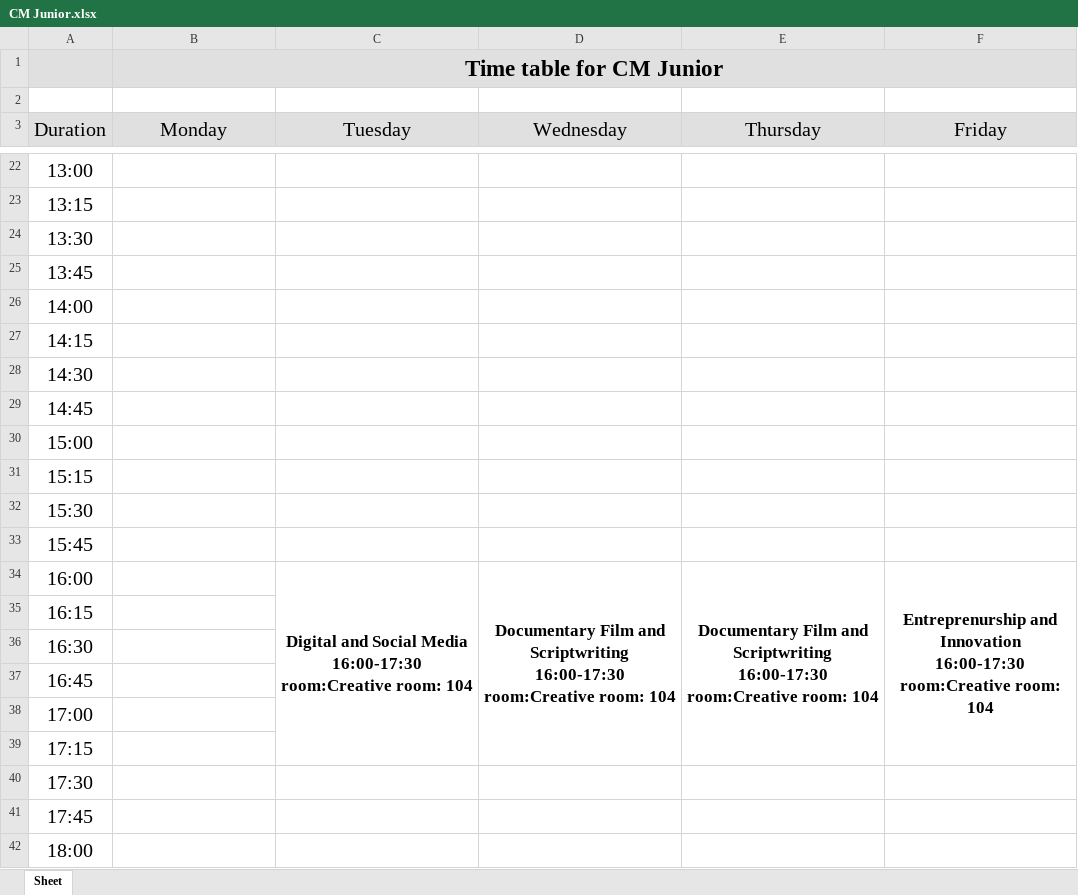
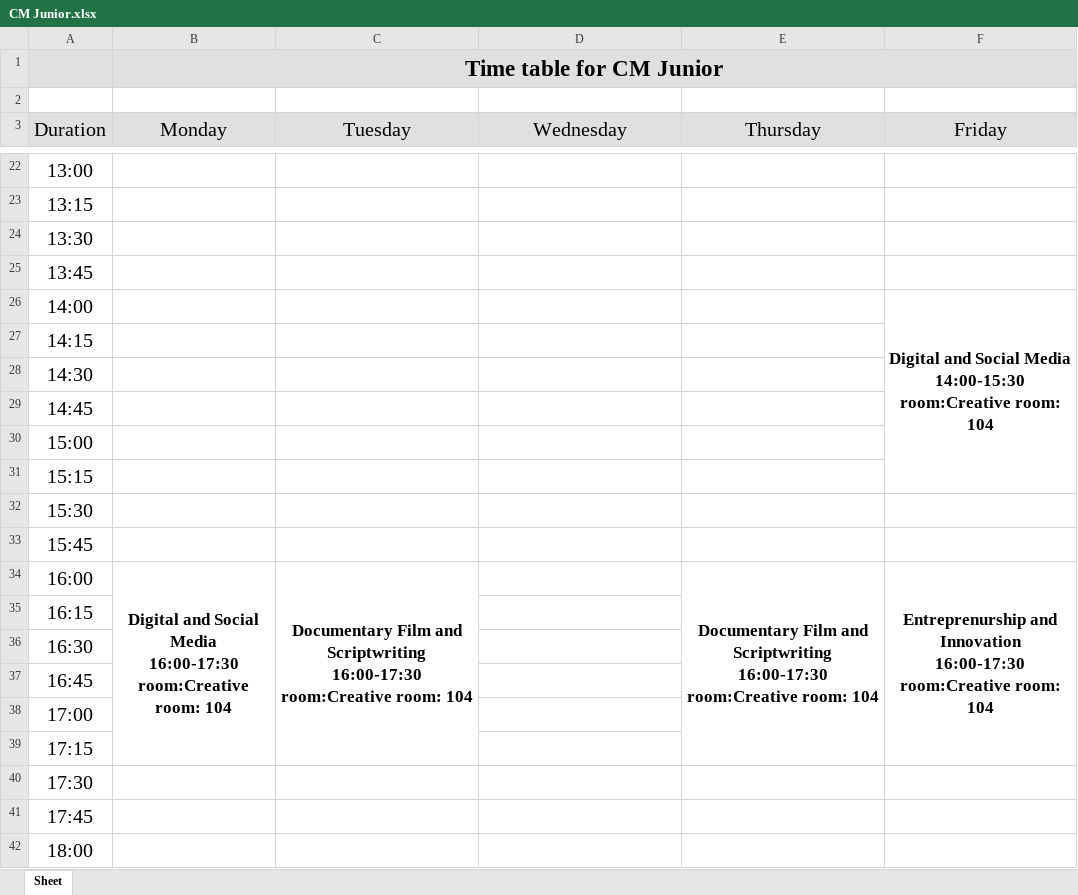
Before and after one commit to oneku16/UCA-schedule-generator, an Excel workbook: xlsx_files/CM Junior.xlsx, sheet Sheet, drawn as a sheet; only a part is shown, gaps mark what is left out; values as stored, in another font and other column widths than the file's, no borders; ↵ is a line break in a cell; the diff names each change by its address in the sheet, - before the commit and + after, or states it on an @@ line.

```diff
--- a/xlsx_files/CM Junior.xlsx (sheet Sheet)
+++ b/xlsx_files/CM Junior.xlsx (sheet Sheet)
-F26 (Friday): (empty)
+F26 (Friday): Digital and Social Media ↵ 14:00-15:30 ↵ room:Creative room: 104
+F26:F31 merged
-B34 (Monday): (empty)
+B34 (Monday): Digital and Social Media ↵ 16:00-17:30 ↵ room:Creative room: 104
+B34:B39 merged
-C34 (Tuesday): Digital and Social Media ↵ 16:00-17:30 ↵ room:Creative…
+C34 (Tuesday): Documentary Film and Scriptwriting ↵ 16:00-17:30 ↵ room:Creative…
-D34 (Wednesday): Documentary Film and Scriptwriting ↵ 16:00-17:30 ↵ room:Creative room: 104
+D34 (Wednesday): (empty)
-D34:D39 merged
```
Also changed, not shown: xlsx_files/CS Freshmen.xlsx, xlsx_files/CS Junior.xlsx, 16 other files.
